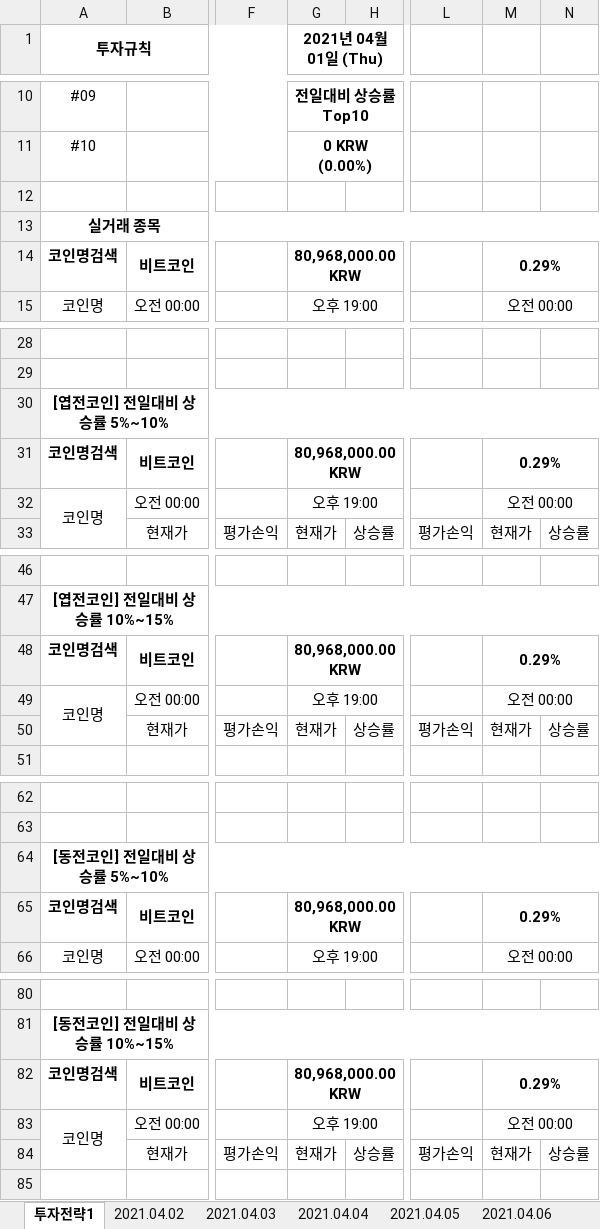
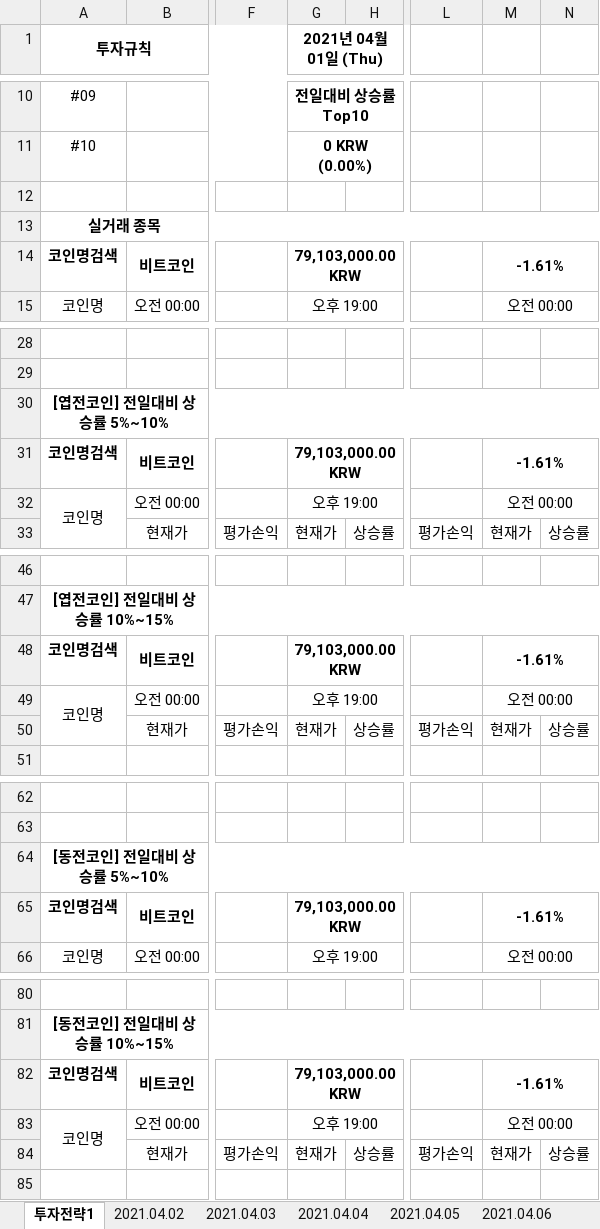
Before and after one commit to JoSihun/Upbit, an Excel workbook: 업비트투자전략1.xlsm, sheet 투자전략1, drawn as a sheet; only a part is shown, gaps mark what is left out; values as stored, in another font and other column widths than the file's, no borders; charts and pictures and conditional formats not drawn; the diff covers the shown part only; the diff names each change by its address in the sheet, - before the commit and + after, or states it on an @@ line.

```diff
--- a/업비트투자전략1.xlsm (sheet 투자전략1)
+++ b/업비트투자전략1.xlsm (sheet 투자전략1)
-G14 (2021년 04월 01일 (Thu)): 80,968,000.00 KRW
+G14 (2021년 04월 01일 (Thu)): 79,103,000.00 KRW
-M14: 0.29%
+M14: -1.61%
-G31 (2021년 04월 01일 (Thu)): 80,968,000.00 KRW
+G31 (2021년 04월 01일 (Thu)): 79,103,000.00 KRW
-M31: 0.29%
+M31: -1.61%
-G48 (2021년 04월 01일 (Thu)): 80,968,000.00 KRW
+G48 (2021년 04월 01일 (Thu)): 79,103,000.00 KRW
-M48: 0.29%
+M48: -1.61%
-G65 (2021년 04월 01일 (Thu)): 80,968,000.00 KRW
+G65 (2021년 04월 01일 (Thu)): 79,103,000.00 KRW
-M65: 0.29%
+M65: -1.61%
-G82 (2021년 04월 01일 (Thu)): 80,968,000.00 KRW
+G82 (2021년 04월 01일 (Thu)): 79,103,000.00 KRW
-M82: 0.29%
+M82: -1.61%
```
Also changed, not shown: 2 edited cells elsewhere in this sheet, sheet 2021.04.15, sheet 현재가테이블, sheet 2021.04.02, sheet 2021.04.03, sheet 2021.04.04, sheet 2021.04.07, 8 more sheets, hidden cells, charts or pictures.
